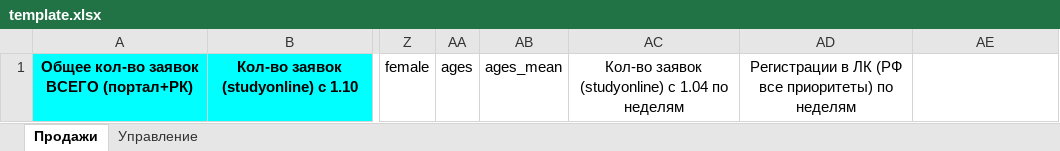
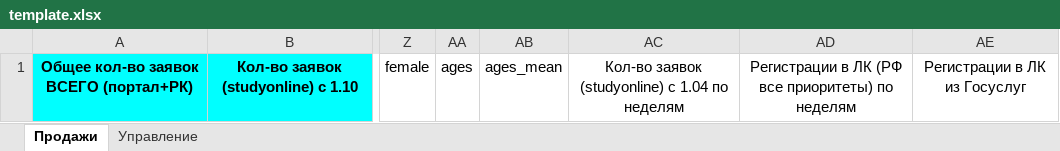
Before and after one commit to iasonov/HSE_dashboard, an Excel workbook: templates/template.xlsx, sheet Продажи, drawn as a sheet; only a part is shown, gaps mark what is left out; values as stored, in another font and other column widths than the file's, no borders; the diff names each change by its address in the sheet, - before the commit and + after, or states it on an @@ line.

```diff
--- a/templates/template.xlsx (sheet Продажи)
+++ b/templates/template.xlsx (sheet Продажи)
-AE1: (empty)
+AE1: Регистрации в ЛК из Госуслуг
```
Also changed, not shown: 5 other files.
